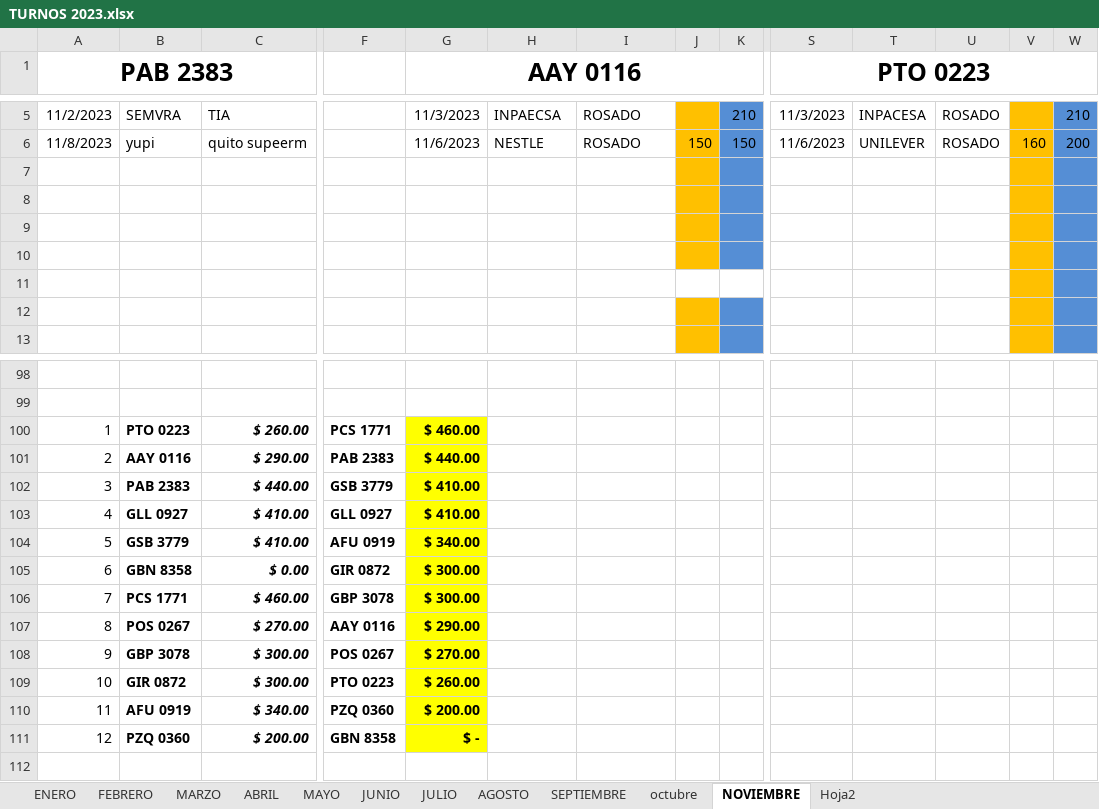
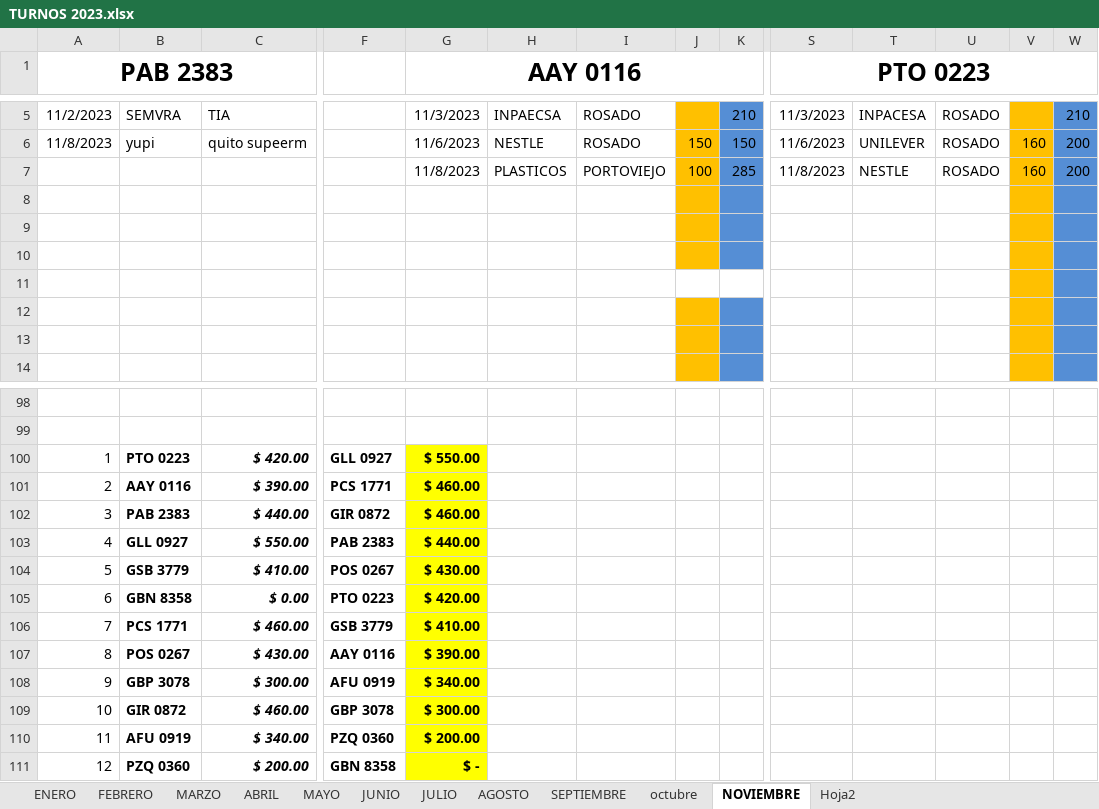
Before and after one commit to ABRILTRANS/OFICINA, an Excel workbook: DOC 2023/TURNOS 2023.xlsx, sheet NOVIEMBRE, drawn as a sheet; only a part is shown, gaps mark what is left out; values as stored, in another font and other column widths than the file's, no borders; addresses are those after the commit; rows hold the shown columns only; the diff covers the shown part only; the diff names each change by its address in the sheet, - before the commit and + after, or states it on an @@ line.

```diff
--- a/DOC 2023/TURNOS 2023.xlsx (sheet NOVIEMBRE)
+++ b/DOC 2023/TURNOS 2023.xlsx (sheet NOVIEMBRE)
+row 7:  |  |  |  | 11/8/2023 | PLASTICOS | PORTOVIEJO | 100 | 285 | 11/8/2023 | NESTLE | ROSADO | 160 | 200
-J11 fill: #FFC000
+J11 fill: none
-K11 fill: #558ED5
+K11 fill: none
-J12 fill: none
+J12 fill: #FFC000
-K12 fill: none
+K12 fill: #558ED5
-C100: $ 260.00
+C100: $ 420.00
-F100: PCS 1771
+F100: GLL 0927
-G100 (AAY 0116): $ 460.00
+G100 (AAY 0116): $ 550.00
-C101: $ 290.00
+C101: $ 390.00
-F101: PAB 2383
+F101: PCS 1771
-G101 (AAY 0116): $ 440.00
+G101 (AAY 0116): $ 460.00
-F102: GSB 3779
+F102: GIR 0872
-G102 (AAY 0116): $ 410.00
+G102 (AAY 0116): $ 460.00
-C103: $ 410.00
+C103: $ 550.00
-F103: GLL 0927
+F103: PAB 2383
-G103 (AAY 0116): $ 410.00
+G103 (AAY 0116): $ 440.00
-F104: AFU 0919
+F104: POS 0267
-G104 (AAY 0116): $ 340.00
+G104 (AAY 0116): $ 430.00
-F105: GIR 0872
+F105: PTO 0223
-G105 (AAY 0116): $ 300.00
+G105 (AAY 0116): $ 420.00
-F106: GBP 3078
+F106: GSB 3779
-G106 (AAY 0116): $ 300.00
+G106 (AAY 0116): $ 410.00
-C107: $ 270.00
+C107: $ 430.00
-G107 (AAY 0116): $ 290.00
+G107 (AAY 0116): $ 390.00
-F108: POS 0267
+F108: AFU 0919
-G108 (AAY 0116): $ 270.00
+G108 (AAY 0116): $ 340.00
-C109: $ 300.00
+C109: $ 460.00
-F109: PTO 0223
+F109: GBP 3078
-G109 (AAY 0116): $ 260.00
+G109 (AAY 0116): $ 300.00
```
Also changed, not shown: 26 added rows, 27 removed rows, 5 moved rows and 11 edited cells elsewhere in this sheet, DOC 2023/Reportes Clientes 2023.xlsx.
